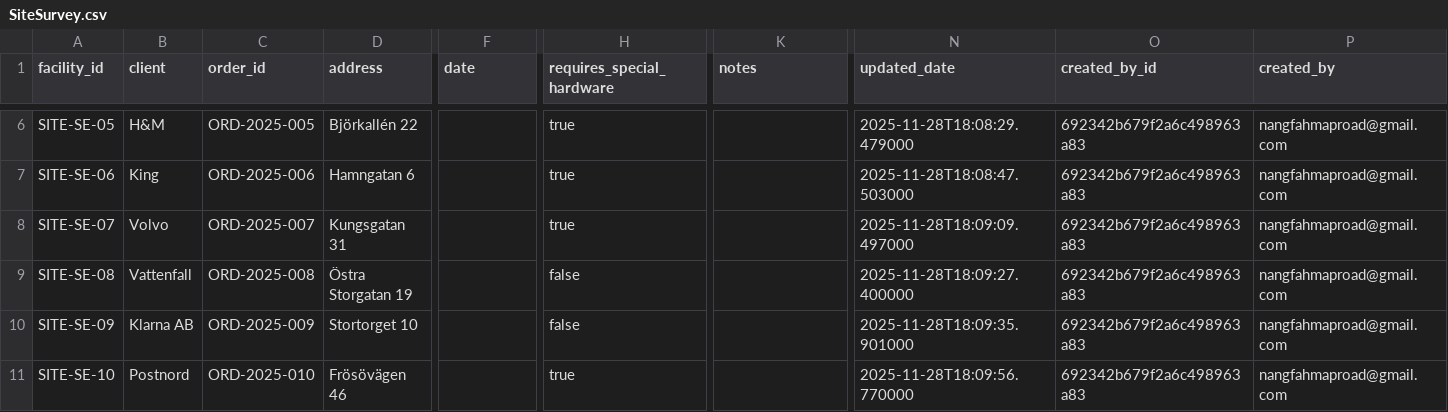
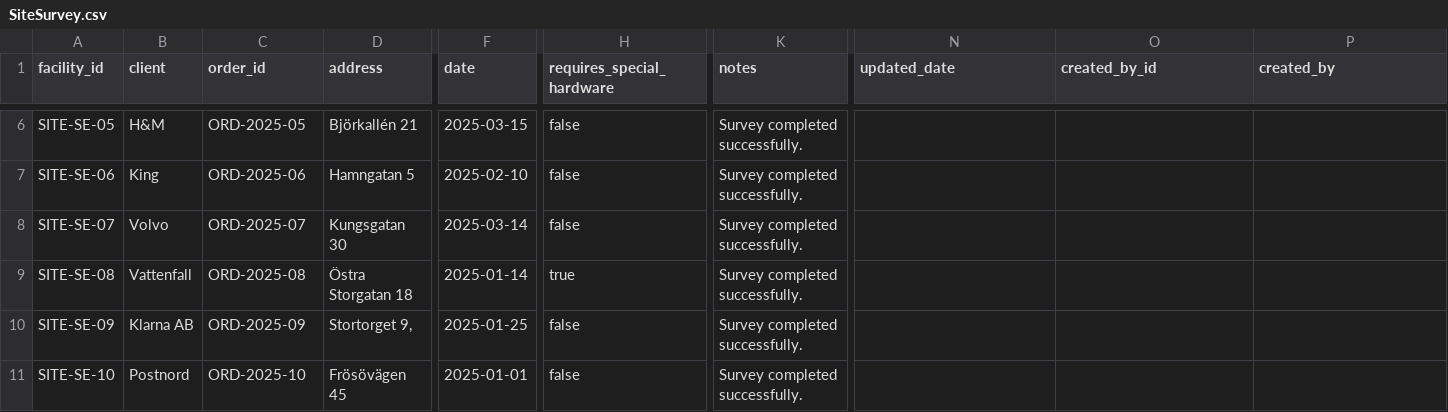
Before and after one commit to FahUmaAngel/Tele2-platform, a CSV file: src/data/SiteSurvey.csv, drawn as a sheet; only a part is shown, gaps mark what is left out; the diff covers the shown part only; the diff names each change by its address in the sheet, - before the commit and + after, or states it on an @@ line.

```diff
--- a/src/data/SiteSurvey.csv
+++ b/src/data/SiteSurvey.csv
-C6 (order_id): ORD-2025-005
+C6 (order_id): ORD-2025-05
-D6 (address): Björkallén 22
+D6 (address): Björkallén 21
-F6 (date): (empty)
+F6 (date): 2025-03-15
-H6:H8 (requires_special_hardware): true
+H6:H8 (requires_special_hardware): false
-K6:K11 (notes): (empty)
+K6:K11 (notes): Survey completed successfully.
-N6 (updated_date): 2025-11-28T18:08:29.479000
+N6 (updated_date): (empty)
-O6:O11 (created_by_id): 692342b679f2a6c498963a83
+O6:O11 (created_by_id): (empty)
-P6:P11 (created_by): nangfahmaproad@gmail.com
+P6:P11 (created_by): (empty)
-C7 (order_id): ORD-2025-006
+C7 (order_id): ORD-2025-06
-D7 (address): Hamngatan 6
+D7 (address): Hamngatan 5
-F7 (date): (empty)
+F7 (date): 2025-02-10
-N7 (updated_date): 2025-11-28T18:08:47.503000
+N7 (updated_date): (empty)
-C8 (order_id): ORD-2025-007
+C8 (order_id): ORD-2025-07
-D8 (address): Kungsgatan 31
+D8 (address): Kungsgatan 30
-F8 (date): (empty)
+F8 (date): 2025-03-14
-N8 (updated_date): 2025-11-28T18:09:09.497000
+N8 (updated_date): (empty)
-C9 (order_id): ORD-2025-008
+C9 (order_id): ORD-2025-08
-D9 (address): Östra Storgatan 19
+D9 (address): Östra Storgatan 18
-F9 (date): (empty)
+F9 (date): 2025-01-14
-H9 (requires_special_hardware): false
+H9 (requires_special_hardware): true
-N9 (updated_date): 2025-11-28T18:09:27.400000
+N9 (updated_date): (empty)
-C10 (order_id): ORD-2025-009
+C10 (order_id): ORD-2025-09
-D10 (address): Stortorget 10
+D10 (address): Stortorget 9,
-F10 (date): (empty)
+F10 (date): 2025-01-25
-N10 (updated_date): 2025-11-28T18:09:35.901000
+N10 (updated_date): (empty)
-C11 (order_id): ORD-2025-010
+C11 (order_id): ORD-2025-10
-D11 (address): Frösövägen 46
+D11 (address): Frösövägen 45
-F11 (date): (empty)
+F11 (date): 2025-01-01
-H11 (requires_special_hardware): true
+H11 (requires_special_hardware): false
-N11 (updated_date): 2025-11-28T18:09:56.770000
+N11 (updated_date): (empty)
```
Also changed, not shown: 1 removed row and 60 edited cells elsewhere in this file, src/data/FiberOrder.csv, src/data/WorkOrder.csv, 3 other files.
